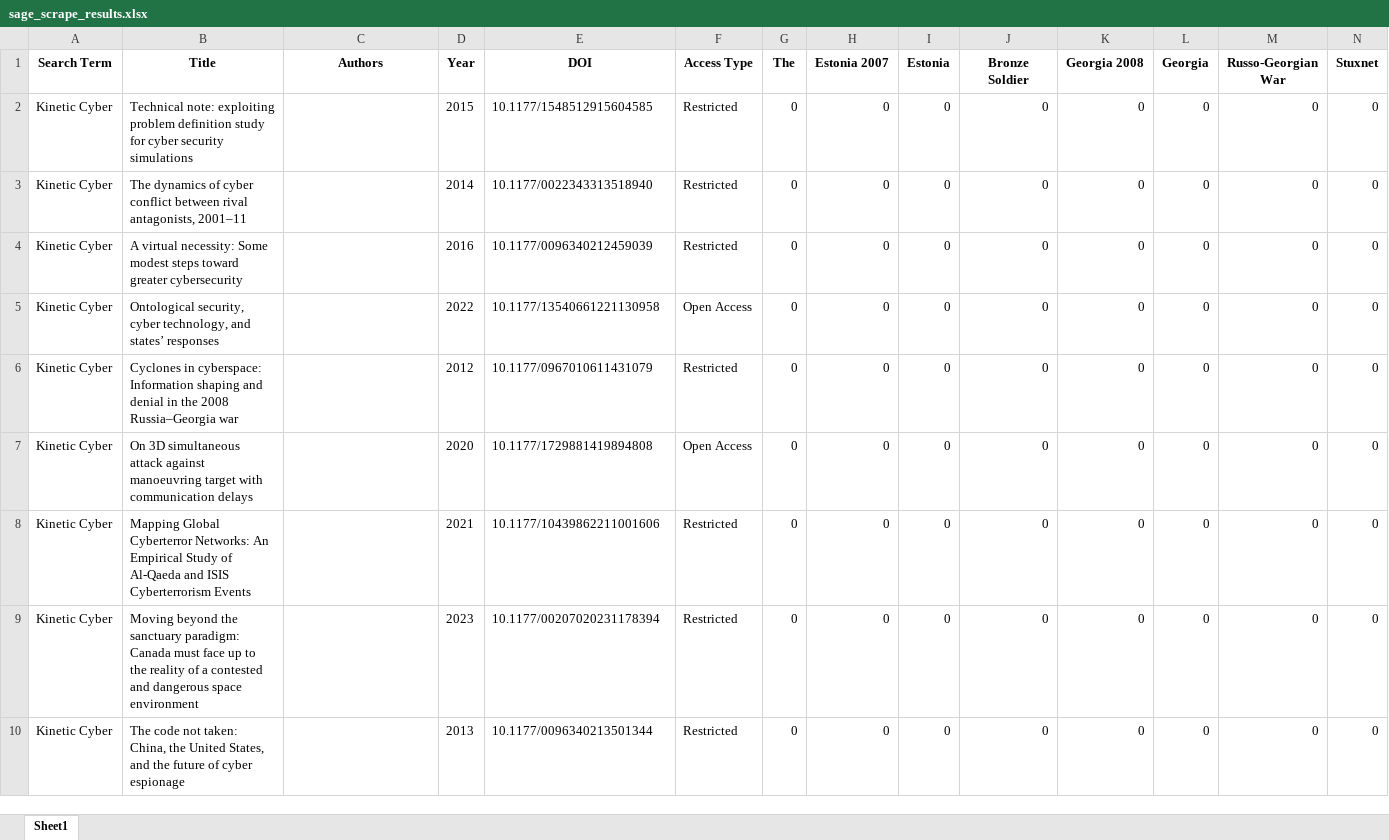
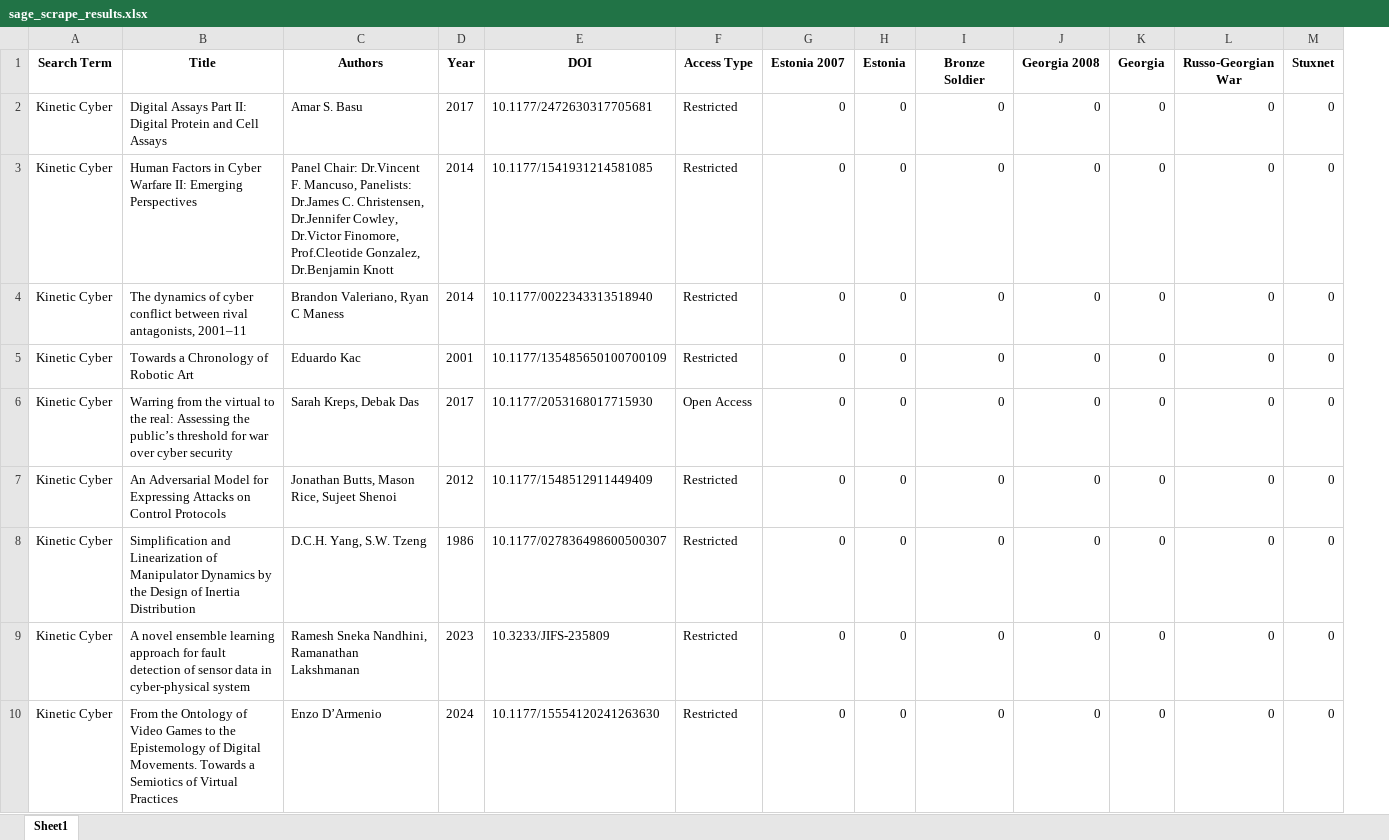
Before and after one commit to HallyP123/Sage_Scrape, an Excel workbook: sage_scrape_results.xlsx, sheet Sheet1, drawn as a sheet; only a part is shown; values as stored, in another font and other column widths than the file's, no borders; removed rows and columns are numbered as before the commit, all else as after; rows hold the shown columns only; the diff covers the shown part only; the diff names each change by its address in the sheet, - before the commit and + after, or states it on an @@ line.

Commit message:
Update Sage scrape results

```diff
--- a/sage_scrape_results.xlsx (sheet Sheet1)
+++ b/sage_scrape_results.xlsx (sheet Sheet1)
-column G (The), rows 2-6: all 0; rows 8-10: all 0
+row 2: Kinetic Cyber | Digital Assays Part II: Digital Protein and Cell Assays | Amar S. Basu | 2017 | 10.1177/2472630317705681 | Restricted | 0 | 0 | 0 | 0 | 0 | 0 | 0
-B3 (Title): Technical note: exploiting problem definition study for cyber security simulations
+B3 (Title): Human Factors in Cyber Warfare II: Emerging Perspectives
-C3 (Authors): (empty)
+C3 (Authors): Panel Chair: Dr.Vincent F. Mancuso, Panelists: Dr.James C. Christensen, Dr.Jennifer Cowley, Dr.Victor Finomore, Prof.Cleotide Gonzalez, Dr.Benjamin Knott
-D3 (Year): 2015
+D3 (Year): 2014
-E3 (DOI): 10.1177/1548512915604585
+E3 (DOI): 10.1177/1541931214581085
-C4 (Authors): (empty)
+C4 (Authors): Brandon Valeriano, Ryan C Maness
-B5 (Title): A virtual necessity: Some modest steps toward greater cybersecurity
+B5 (Title): Towards a Chronology of Robotic Art
-C5 (Authors): (empty)
+C5 (Authors): Eduardo Kac
-D5 (Year): 2016
+D5 (Year): 2001
-E5 (DOI): 10.1177/0096340212459039
+E5 (DOI): 10.1177/135485650100700109
-B6 (Title): Ontological security, cyber technology, and states’ responses
+B6 (Title): Warring from the virtual to the real: Assessing the public’s threshold for war over cyber security
-C6 (Authors): (empty)
+C6 (Authors): Sarah Kreps, Debak Das
-D6 (Year): 2022
+D6 (Year): 2017
-E6 (DOI): 10.1177/13540661221130958
+E6 (DOI): 10.1177/2053168017715930
-B7 (Title): Cyclones in cyberspace: Information shaping and denial in the 2008 Russia–Georgia war
+B7 (Title): An Adversarial Model for Expressing Attacks on Control Protocols
-C7 (Authors): (empty)
+C7 (Authors): Jonathan Butts, Mason Rice, Sujeet Shenoi
-E7 (DOI): 10.1177/0967010611431079
+E7 (DOI): 10.1177/1548512911449409
-row 7: Kinetic Cyber | On 3D simultaneous attack against manoeuvring target with communication delays |  | 2020 | 10.1177/1729881419894808 | Open Access | 0 | 0 | 0 | 0 | 0 | 0 | 0 | 0
-B8 (Title): Mapping Global Cyberterror Networks: An Empirical Study of Al-Qaeda and ISIS Cyberterrorism Events
+B8 (Title): Simplification and Linearization of Manipulator Dynamics by the Design of Inertia Distribution
-C8 (Authors): (empty)
+C8 (Authors): D.C.H. Yang, S.W. Tzeng
-D8 (Year): 2021
+D8 (Year): 1986
-E8 (DOI): 10.1177/10439862211001606
+E8 (DOI): 10.1177/027836498600500307
-B9 (Title): Moving beyond the sanctuary paradigm: Canada must face up to the reality of a contested and dangerous space environment
+B9 (Title): A novel ensemble learning approach for fault detection of sensor data in cyber-physical system
-C9 (Authors): (empty)
+C9 (Authors): Ramesh Sneka Nandhini, Ramanathan Lakshmanan
-E9 (DOI): 10.1177/00207020231178394
+E9 (DOI): 10.3233/JIFS-235809
-B10 (Title): The code not taken: China, the United States, and the future of cyber espionage
+B10 (Title): From the Ontology of Video Games to the Epistemology of Digital Movements. Towards a Semiotics of Virtual Practices
-C10 (Authors): (empty)
+C10 (Authors): Enzo D’Armenio
-D10 (Year): 2013
+D10 (Year): 2024
-E10 (DOI): 10.1177/0096340213501344
+E10 (DOI): 10.1177/15554120241263630
```
Also changed, not shown: 4 edited cells elsewhere in this sheet.
